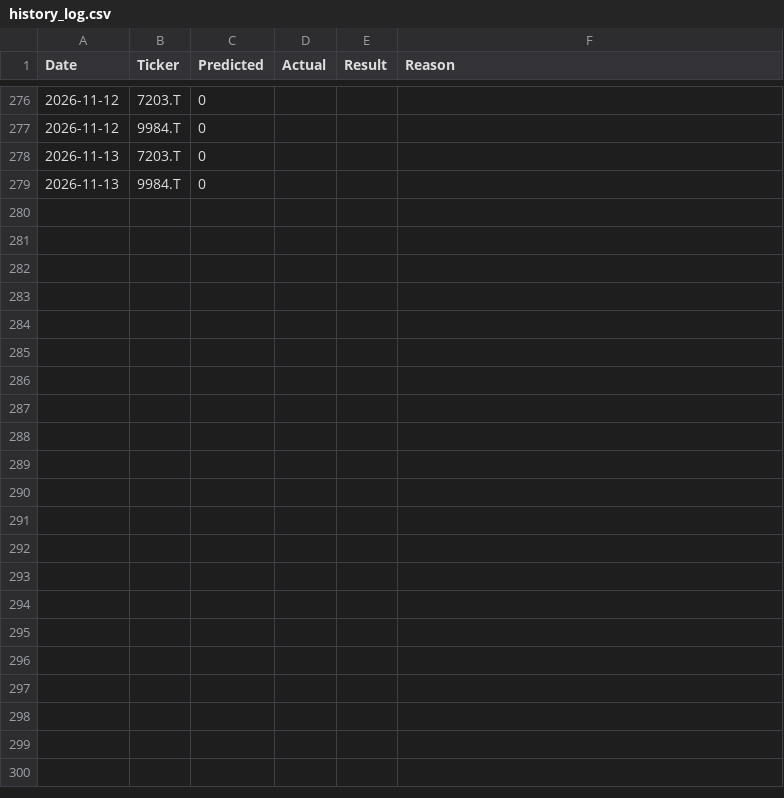
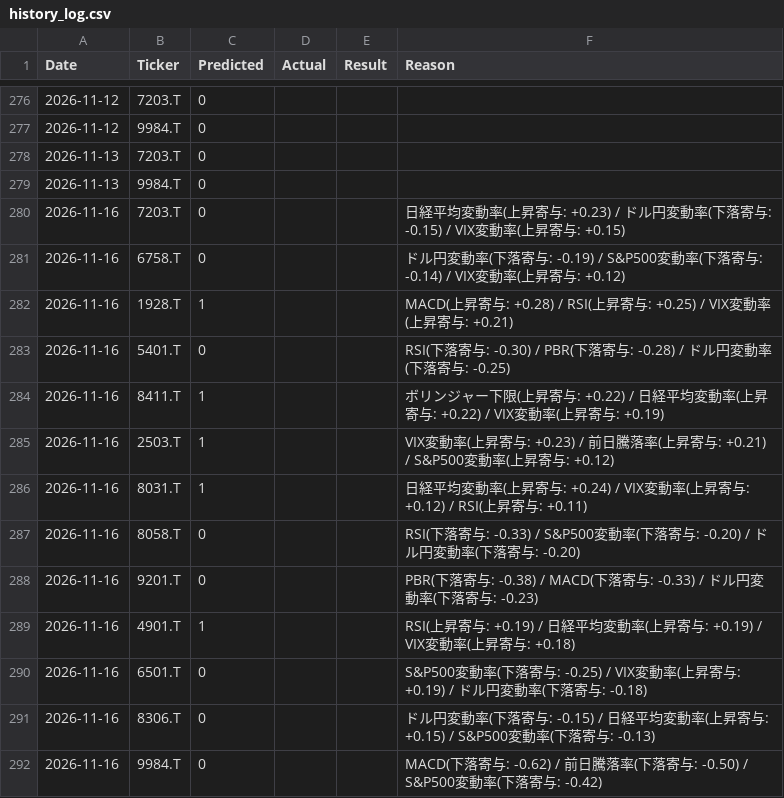
Before and after one commit to nokutanirakuten-ship-it/stock-predictor, a CSV file: data/history_log.csv, drawn as a sheet; only a part is shown, gaps mark what is left out; the diff names each change by its address in the sheet, - before the commit and + after, or states it on an @@ line.

```diff
--- a/data/history_log.csv
+++ b/data/history_log.csv
+row 280: 2026-11-16 | 7203.T | 0 |  |  | 日経平均変動率(上昇寄与: +0.23) / ドル円変動率(下落寄与: -0.15) / VIX変動率(上昇寄与: +0.15)
+row 281: 2026-11-16 | 6758.T | 0 |  |  | ドル円変動率(下落寄与: -0.19) / S&P500変動率(下落寄与: -0.14) / VIX変動率(上昇寄与: +0.12)
+row 282: 2026-11-16 | 1928.T | 1 |  |  | MACD(上昇寄与: +0.28) / RSI(上昇寄与: +0.25) / VIX変動率(上昇寄与: +0.21)
+row 283: 2026-11-16 | 5401.T | 0 |  |  | RSI(下落寄与: -0.30) / PBR(下落寄与: -0.28) / ドル円変動率(下落寄与: -0.25)
+row 284: 2026-11-16 | 8411.T | 1 |  |  | ボリンジャー下限(上昇寄与: +0.22) / 日経平均変動率(上昇寄与: +0.22) / VIX変動率(上昇寄与: +0.19)
+row 285: 2026-11-16 | 2503.T | 1 |  |  | VIX変動率(上昇寄与: +0.23) / 前日騰落率(上昇寄与: +0.21) / S&P500変動率(上昇寄与: +0.12)
+row 286: 2026-11-16 | 8031.T | 1 |  |  | 日経平均変動率(上昇寄与: +0.24) / VIX変動率(上昇寄与: +0.12) / RSI(上昇寄与: +0.11)
+row 287: 2026-11-16 | 8058.T | 0 |  |  | RSI(下落寄与: -0.33) / S&P500変動率(下落寄与: -0.20) / ドル円変動率(下落寄与: -0.20)
+row 288: 2026-11-16 | 9201.T | 0 |  |  | PBR(下落寄与: -0.38) / MACD(下落寄与: -0.33) / ドル円変動率(下落寄与: -0.23)
+row 289: 2026-11-16 | 4901.T | 1 |  |  | RSI(上昇寄与: +0.19) / 日経平均変動率(上昇寄与: +0.19) / VIX変動率(上昇寄与: +0.18)
+row 290: 2026-11-16 | 6501.T | 0 |  |  | S&P500変動率(下落寄与: -0.25) / VIX変動率(上昇寄与: +0.19) / ドル円変動率(下落寄与: -0.18)
+row 291: 2026-11-16 | 8306.T | 0 |  |  | ドル円変動率(下落寄与: -0.15) / 日経平均変動率(上昇寄与: +0.15) / S&P500変動率(下落寄与: -0.13)
+row 292: 2026-11-16 | 9984.T | 0 |  |  | MACD(下落寄与: -0.62) / 前日騰落率(下落寄与: -0.50) / S&P500変動率(下落寄与: -0.42)
```
Also changed, not shown: 1 other file.
